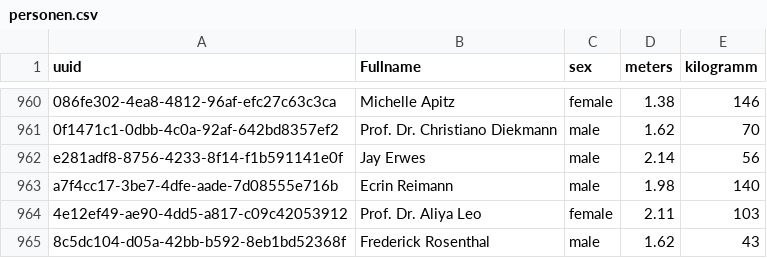
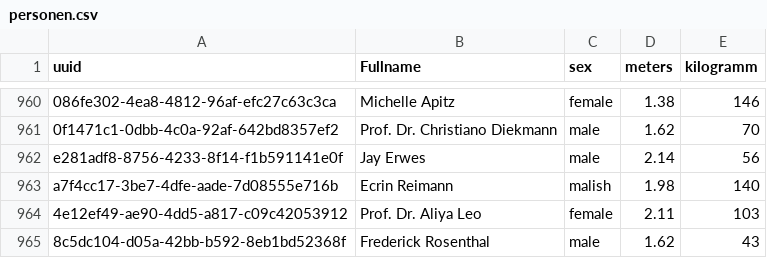
Before and after one commit to Die-Spengergasse/sj23-24-34bkif-pos1, a CSV file: 2024-02-22__csv/personen.csv, drawn as a sheet; only a part is shown, gaps mark what is left out; the diff names each change by its address in the sheet, - before the commit and + after, or states it on an @@ line.

```diff
--- a/2024-02-22__csv/personen.csv
+++ b/2024-02-22__csv/personen.csv
-C963 (sex): male
+C963 (sex): malish
```
Also changed, not shown: 2024-02-22__csv/personen_out.csv, 4 other files.
